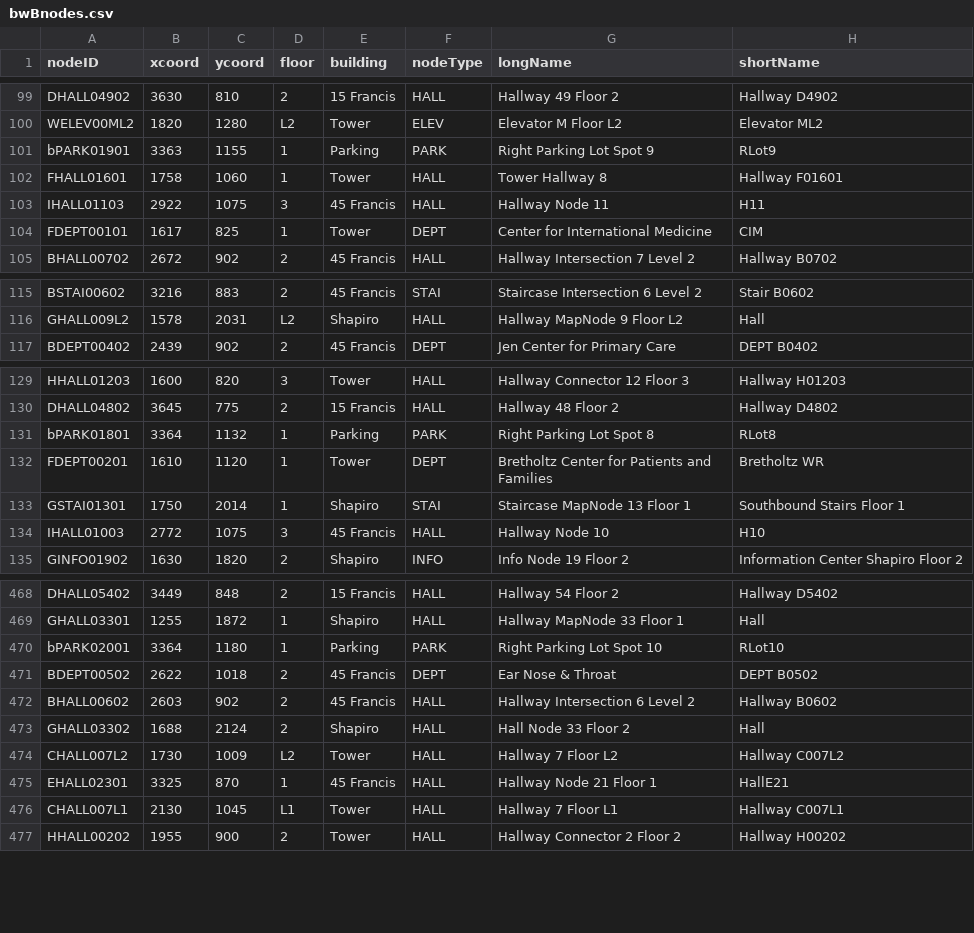
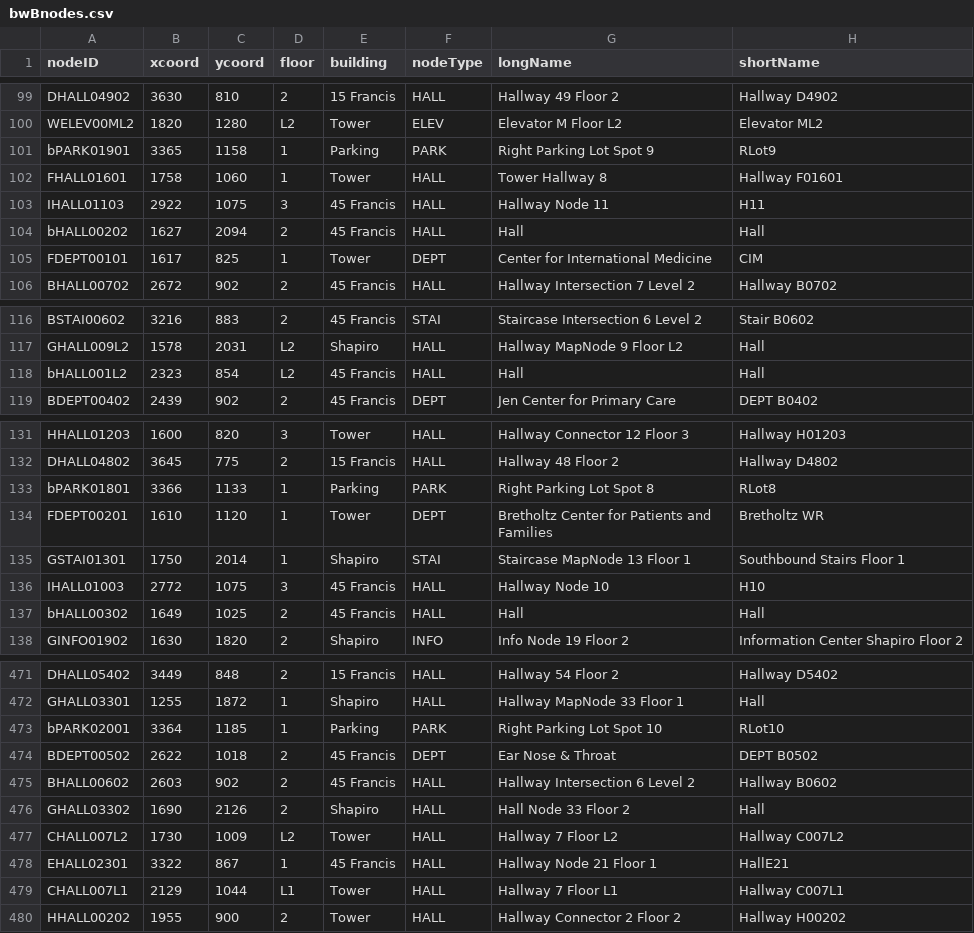
Before and after one commit to T-Goon/Brigham-and-Womans-Path-Finding-App, a CSV file: src/main/resources/edu/wpi/cs3733/D21/teamB/csvFiles/bwBnodes.csv, drawn as a sheet; only a part is shown, gaps mark what is left out; the diff covers the shown part only.

```diff
--- a/src/main/resources/edu/wpi/cs3733/D21/teamB/csvFiles/bwBnodes.csv
+++ b/src/main/resources/edu/wpi/cs3733/D21/teamB/csvFiles/bwBnodes.csv
@@ -100,5 +100,6 @@ DHALL04902,3630,810,2,15 Francis,HALL,Hallway 49 Floor 2,Hallway D4902
 WELEV00ML2,1820,1280,L2,Tower,ELEV,Elevator M Floor L2,Elevator ML2
-bPARK01901,3363,1155,1,Parking,PARK,Right Parking Lot Spot 9,RLot9
+bPARK01901,3365,1158,1,Parking,PARK,Right Parking Lot Spot 9,RLot9
 FHALL01601,1758,1060,1,Tower,HALL,Tower Hallway 8,Hallway F01601
 IHALL01103,2922,1075,3,45 Francis,HALL,Hallway Node 11,H11
+bHALL00202,1627,2094,2,45 Francis,HALL,Hall,Hall
 FDEPT00101,1617,825,1,Tower,DEPT,Center for International Medicine,CIM
@@ -116,2 +117,3 @@ BSTAI00602,3216,883,2,45 Francis,STAI,Staircase Intersection 6 Level 2,Stair B06
 GHALL009L2,1578,2031,L2,Shapiro,HALL,Hallway MapNode 9 Floor L2,Hall
+bHALL001L2,2323,854,L2,45 Francis,HALL,Hall,Hall
 BDEPT00402,2439,902,2,45 Francis,DEPT,Jen Center for Primary Care,DEPT B0402
@@ -130,3 +132,3 @@ HHALL01203,1600,820,3,Tower,HALL,Hallway Connector 12 Floor 3,Hallway H01203
 DHALL04802,3645,775,2,15 Francis,HALL,Hallway 48 Floor 2,Hallway D4802
-bPARK01801,3364,1132,1,Parking,PARK,Right Parking Lot Spot 8,RLot8
+bPARK01801,3366,1133,1,Parking,PARK,Right Parking Lot Spot 8,RLot8
 FDEPT00201,1610,1120,1,Tower,DEPT,Bretholtz Center for Patients and Families,Bretholtz WR
@@ -134,2 +136,3 @@ GSTAI01301,1750,2014,1,Shapiro,STAI,Staircase MapNode 13 Floor 1,Southbound Stai
 IHALL01003,2772,1075,3,45 Francis,HALL,Hallway Node 10,H10
+bHALL00302,1649,1025,2,45 Francis,HALL,Hall,Hall
 GINFO01902,1630,1820,2,Shapiro,INFO,Info Node 19 Floor 2,Information Center Shapiro Floor 2
@@ -469,9 +472,9 @@ DHALL05402,3449,848,2,15 Francis,HALL,Hallway 54 Floor 2,Hallway D5402
 GHALL03301,1255,1872,1,Shapiro,HALL,Hallway MapNode 33 Floor 1,Hall
-bPARK02001,3364,1180,1,Parking,PARK,Right Parking Lot Spot 10,RLot10
+bPARK02001,3364,1185,1,Parking,PARK,Right Parking Lot Spot 10,RLot10
 BDEPT00502,2622,1018,2,45 Francis,DEPT,Ear Nose & Throat,DEPT B0502
 BHALL00602,2603,902,2,45 Francis,HALL,Hallway Intersection 6 Level 2,Hallway B0602
-GHALL03302,1688,2124,2,Shapiro,HALL,Hall Node 33 Floor 2,Hall
+GHALL03302,1690,2126,2,Shapiro,HALL,Hall Node 33 Floor 2,Hall
 CHALL007L2,1730,1009,L2,Tower,HALL,Hallway 7 Floor L2,Hallway C007L2
-EHALL02301,3325,870,1,45 Francis,HALL,Hallway Node 21 Floor 1,HallE21
-CHALL007L1,2130,1045,L1,Tower,HALL,Hallway 7 Floor L1,Hallway C007L1
+EHALL02301,3322,867,1,45 Francis,HALL,Hallway Node 21 Floor 1,HallE21
+CHALL007L1,2129,1044,L1,Tower,HALL,Hallway 7 Floor L1,Hallway C007L1
 HHALL00202,1955,900,2,Tower,HALL,Hallway Connector 2 Floor 2,Hallway H00202
```
Also changed, not shown: 99 edited cells elsewhere in this file, src/main/resources/edu/wpi/cs3733/D21/teamB/csvFiles/bwBedges.csv.
